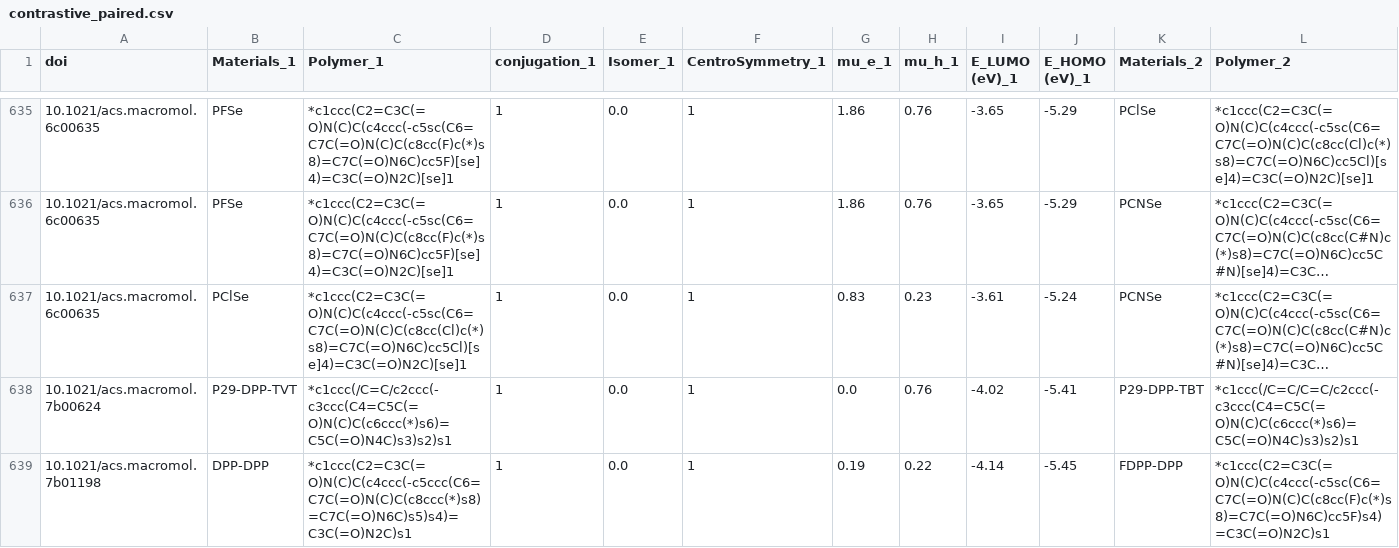
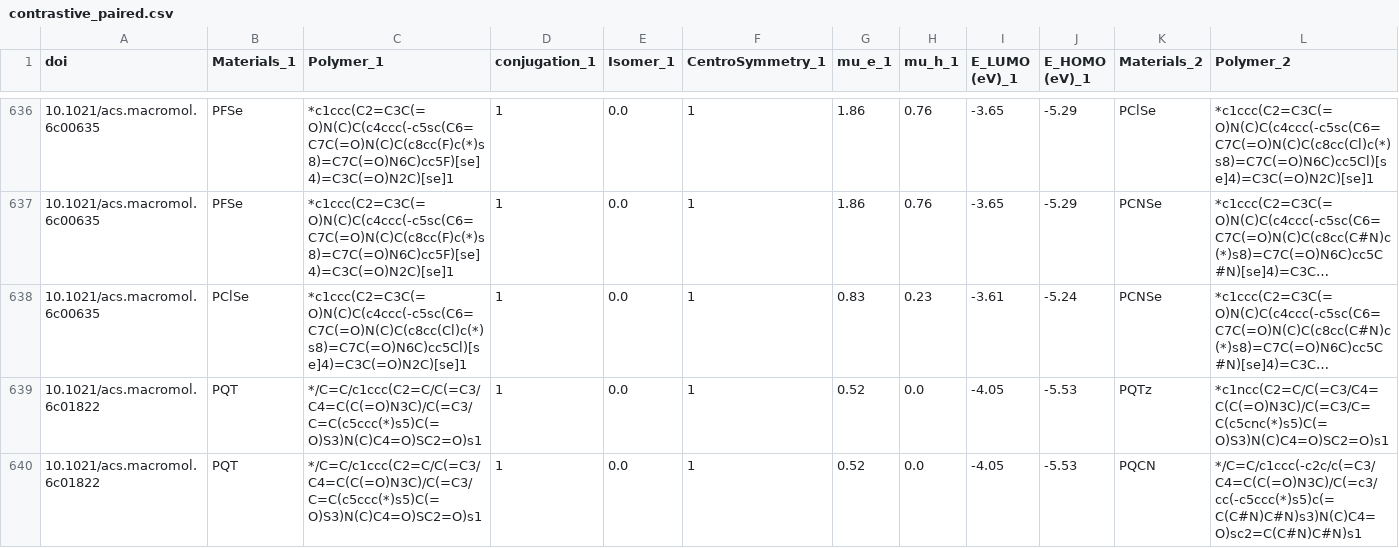
Before and after one commit to Swordshinehjy/ofet_bayesian_personalized_ranking, a CSV file: contrastive_paired.csv, drawn as a sheet; only a part is shown, gaps mark what is left out; the shorter side is filled out with more unchanged rows; long unchanged cells end in …; rows hold the shown columns only; the diff covers the shown part only; the diff names each change by its address in the sheet, - before the commit and + after, or states it on an @@ line.

```diff
--- a/contrastive_paired.csv
+++ b/contrastive_paired.csv
+row 639: 10.1021/acs.macromol.6c01822 | PQT | */C=C/c1ccc(C2=C/C(=C3/C4=C(C(=O)N3C)/C(=C3/C=C(c5ccc(*)s5)C(=O)S3)N(C)C4=O)SC2=O)s1 | 1 | 0.0 | 1 | 0.52 | 0.0 | -4.05 | -5.53 | PQTz | *c1ncc(C2=C/C(=C3/C4=C(C(=O)N3C)/C(=C3/C=C(c5cnc(*)s5)C(=O)S3)N(C)C4=O)SC2=O)s1
+row 640: 10.1021/acs.macromol.6c01822 | PQT | */C=C/c1ccc(C2=C/C(=C3/C4=C(C(=O)N3C)/C(=C3/C=C(c5ccc(*)s5)C(=O)S3)N(C)C4=O)SC2=O)s1 | 1 | 0.0 | 1 | 0.52 | 0.0 | -4.05 | -5.53 | PQCN | */C=C/c1ccc(-c2c/c(=C3/C4=C(C(=O)N3C)/C(=c3/cc(-c5ccc(*)s5)c(=C(C#N)C#N)s3)N(C)C4=O)sc2=C(C#N)C#N)s1
```
Also changed, not shown: 6 added rows elsewhere in this file, predictions.csv, 5 other files.
